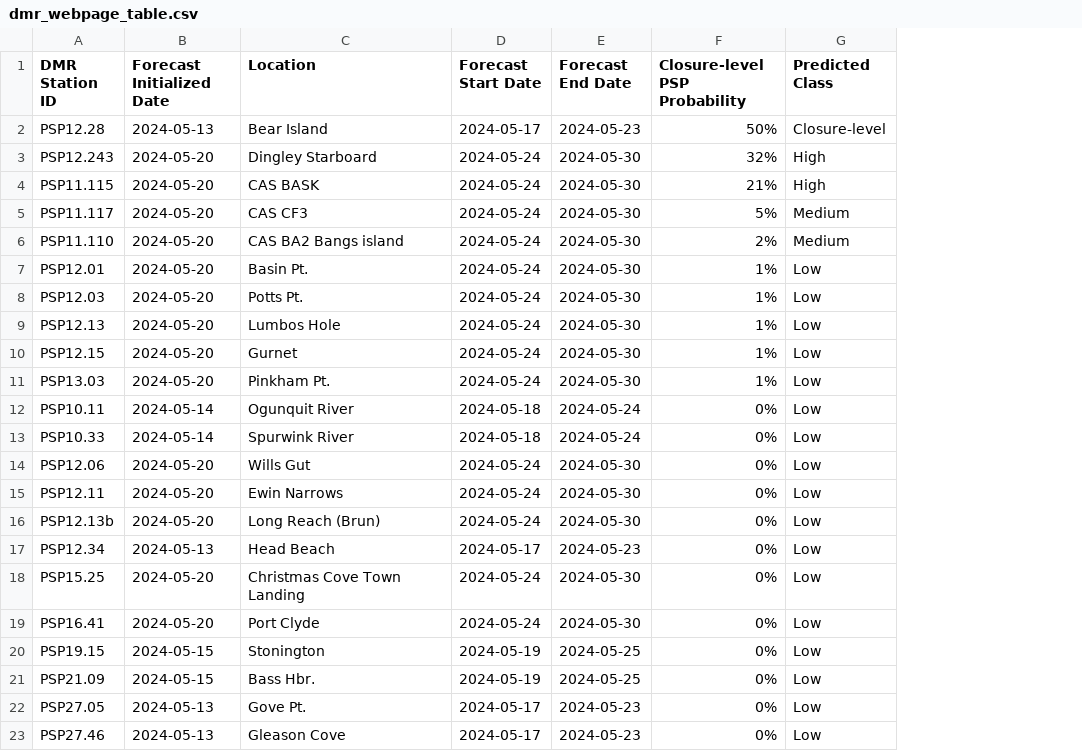
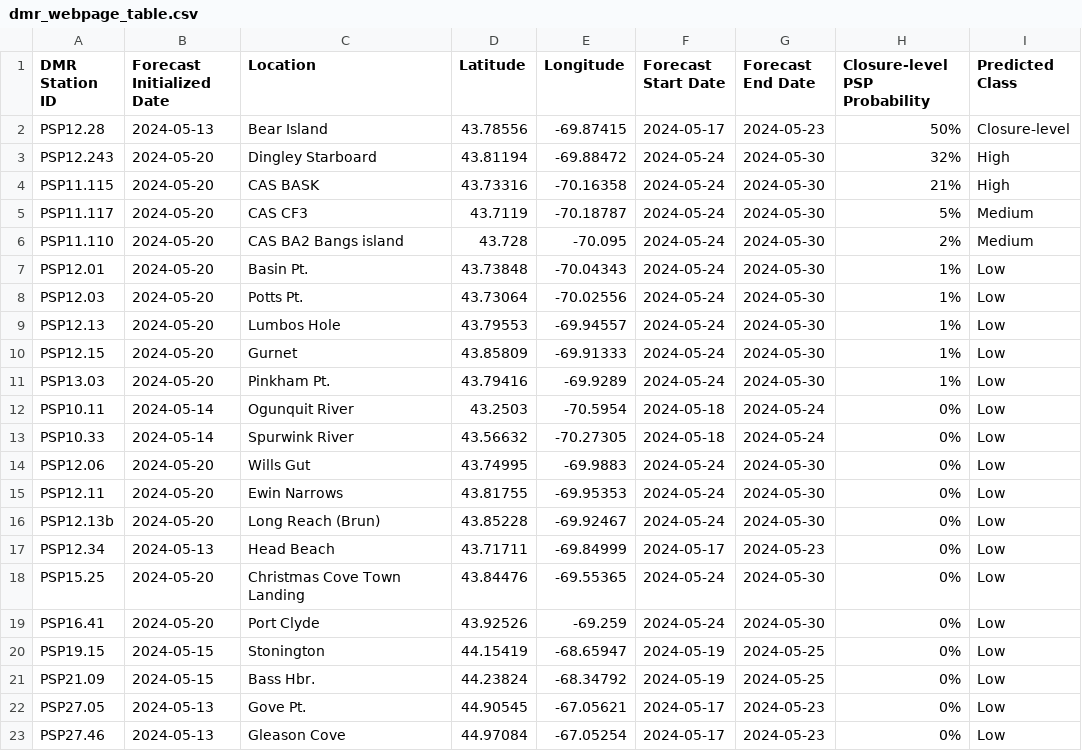
Before and after one commit to BigelowLab/pspforecast, a CSV file: inst/forecastdb/dmr_webpage_table.csv, drawn as a sheet; the diff names each change by its address in the sheet, - before the commit and + after, or states it on an @@ line.

Commit message:
Updated dmr table with lat and lon

```diff
--- a/inst/forecastdb/dmr_webpage_table.csv
+++ b/inst/forecastdb/dmr_webpage_table.csv
+column D (Latitude), rows 2-23: 43.78556 | 43.81194 | 43.73316 | 43.7119 | 43.728 | 43.73848 | 43.73064 | 43.79553 | 43.85809 | 43.79416 | 43.2503 | 43.56632 | 43.74995 | 43.81755 | 43.85228 | 43.71711 | 43.84476 | 43.92526 | 44.15419 | 44.23824 | 44.90545 | 44.97084
+column E (Longitude), rows 2-23: -69.87415 | -69.88472 | -70.16358 | -70.18787 | -70.095 | -70.04343 | -70.02556 | -69.94557 | -69.91333 | -69.9289 | -70.5954 | -70.27305 | -69.9883 | -69.95353 | -69.92467 | -69.84999 | -69.55365 | -69.259 | -68.65947 | -68.34792 | -67.05621 | -67.05254
```
